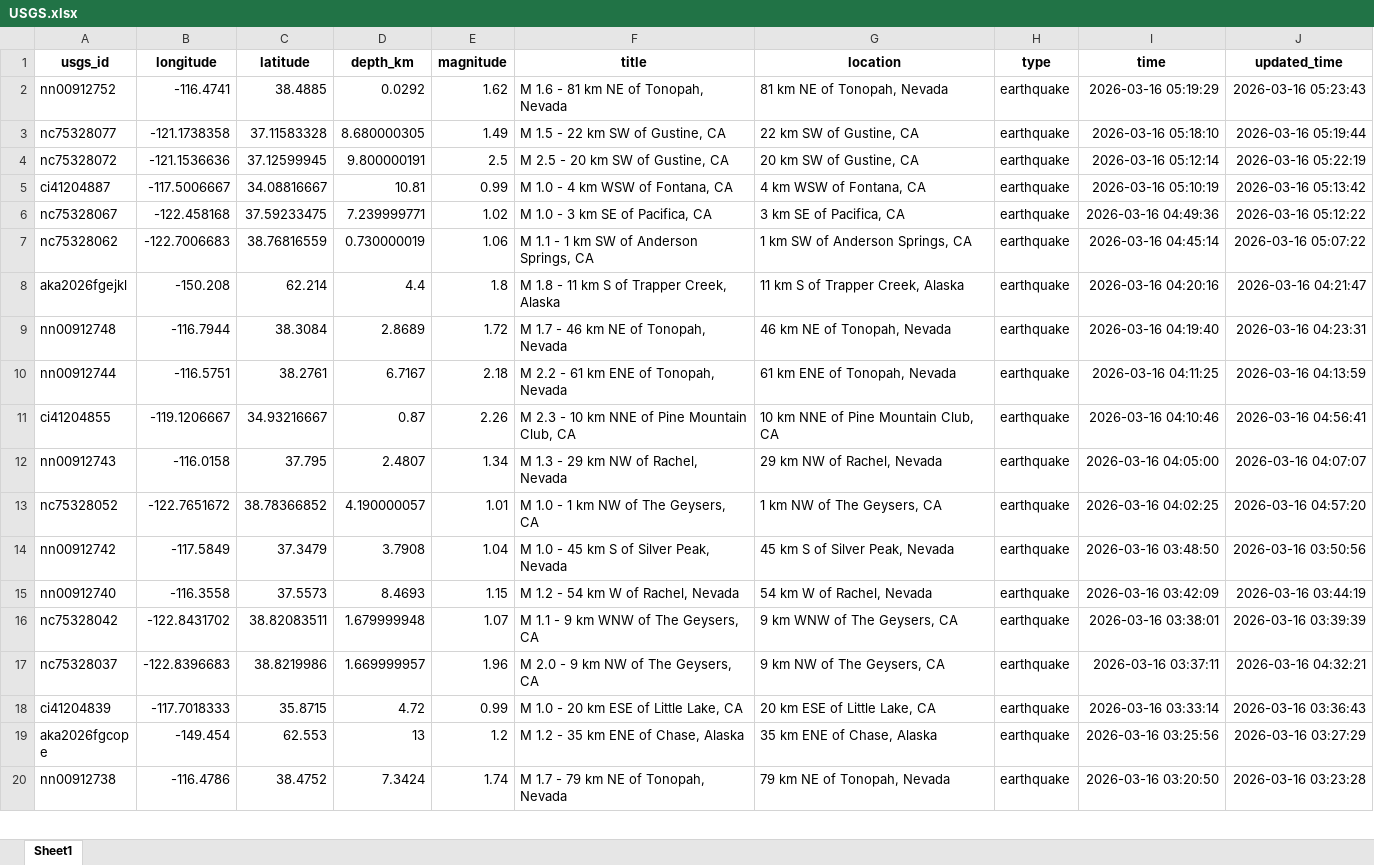
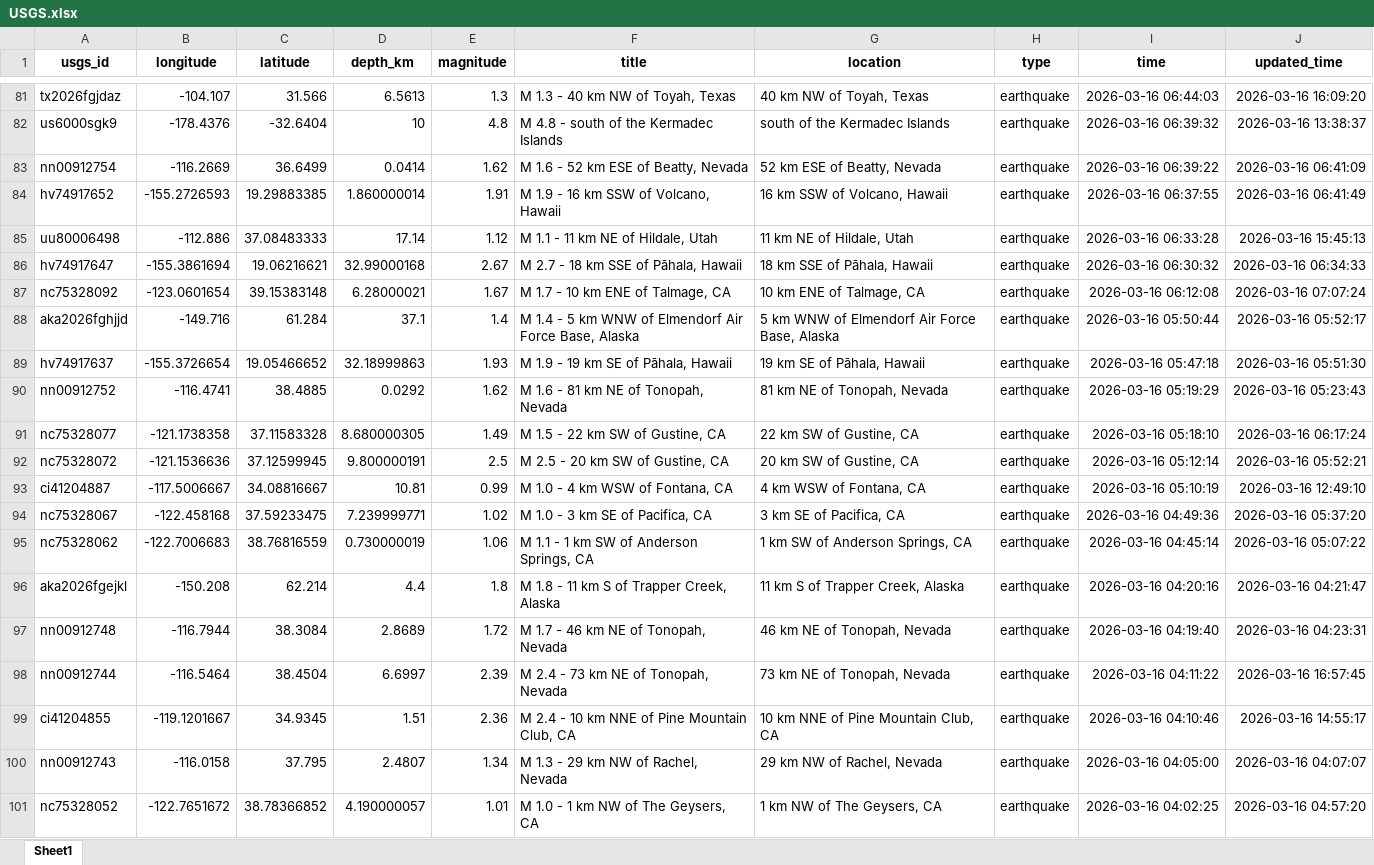
Before and after one commit to mde1/agentic-intelligence-workflow, an Excel workbook: data/raw/USGS.xlsx, sheet Sheet1, drawn as a sheet; only a part is shown, gaps mark what is left out; the shorter side is filled out with more unchanged rows; values as stored, in another font and other column widths than the file's, no borders; addresses are those after the commit; the diff covers the shown part only; the diff names each change by its address in the sheet, - before the commit and + after, or states it on an @@ line.

```diff
--- a/data/raw/USGS.xlsx (sheet Sheet1)
+++ b/data/raw/USGS.xlsx (sheet Sheet1)
+row 81: tx2026fgjdaz | -104.107 | 31.566 | 6.5613 | 1.3 | M 1.3 - 40 km NW of Toyah, Texas | 40 km NW of Toyah, Texas | earthquake | 2026-03-16 06:44:03 | 2026-03-16 16:09:20
+row 82: us6000sgk9 | -178.4376 | -32.6404 | 10 | 4.8 | M 4.8 - south of the Kermadec Islands | south of the Kermadec Islands | earthquake | 2026-03-16 06:39:32 | 2026-03-16 13:38:37
+row 83: nn00912754 | -116.2669 | 36.6499 | 0.0414 | 1.62 | M 1.6 - 52 km ESE of Beatty, Nevada | 52 km ESE of Beatty, Nevada | earthquake | 2026-03-16 06:39:22 | 2026-03-16 06:41:09
+row 84: hv74917652 | -155.2726593 | 19.29883385 | 1.860000014 | 1.91 | M 1.9 - 16 km SSW of Volcano, Hawaii | 16 km SSW of Volcano, Hawaii | earthquake | 2026-03-16 06:37:55 | 2026-03-16 06:41:49
+row 85: uu80006498 | -112.886 | 37.08483333 | 17.14 | 1.12 | M 1.1 - 11 km NE of Hildale, Utah | 11 km NE of Hildale, Utah | earthquake | 2026-03-16 06:33:28 | 2026-03-16 15:45:13
+row 86: hv74917647 | -155.3861694 | 19.06216621 | 32.99000168 | 2.67 | M 2.7 - 18 km SSE of Pāhala, Hawaii | 18 km SSE of Pāhala, Hawaii | earthquake | 2026-03-16 06:30:32 | 2026-03-16 06:34:33
+row 87: nc75328092 | -123.0601654 | 39.15383148 | 6.28000021 | 1.67 | M 1.7 - 10 km ENE of Talmage, CA | 10 km ENE of Talmage, CA | earthquake | 2026-03-16 06:12:08 | 2026-03-16 07:07:24
+row 88: aka2026fghjjd | -149.716 | 61.284 | 37.1 | 1.4 | M 1.4 - 5 km WNW of Elmendorf Air Force Base, Alaska | 5 km WNW of Elmendorf Air Force Base, Alaska | earthquake | 2026-03-16 05:50:44 | 2026-03-16 05:52:17
+row 89: hv74917637 | -155.3726654 | 19.05466652 | 32.18999863 | 1.93 | M 1.9 - 19 km SE of Pāhala, Hawaii | 19 km SE of Pāhala, Hawaii | earthquake | 2026-03-16 05:47:18 | 2026-03-16 05:51:30
-J91 (updated_time): 2026-03-16 05:19:44
+J91 (updated_time): 2026-03-16 06:17:24
-J92 (updated_time): 2026-03-16 05:22:19
+J92 (updated_time): 2026-03-16 05:52:21
-J93 (updated_time): 2026-03-16 05:13:42
+J93 (updated_time): 2026-03-16 12:49:10
-J94 (updated_time): 2026-03-16 05:12:22
+J94 (updated_time): 2026-03-16 05:37:20
-B98 (longitude): -116.5751
+B98 (longitude): -116.5464
-C98 (latitude): 38.2761
+C98 (latitude): 38.4504
-D98 (depth_km): 6.7167
+D98 (depth_km): 6.6997
-E98 (magnitude): 2.18
+E98 (magnitude): 2.39
-F98 (title): M 2.2 - 61 km ENE of Tonopah, Nevada
+F98 (title): M 2.4 - 73 km NE of Tonopah, Nevada
-G98 (location): 61 km ENE of Tonopah, Nevada
+G98 (location): 73 km NE of Tonopah, Nevada
-I98 (time): 2026-03-16 04:11:25
+I98 (time): 2026-03-16 04:11:22
-J98 (updated_time): 2026-03-16 04:13:59
+J98 (updated_time): 2026-03-16 16:57:45
-B99 (longitude): -119.1206667
+B99 (longitude): -119.1201667
-C99 (latitude): 34.93216667
+C99 (latitude): 34.9345
-D99 (depth_km): 0.87
+D99 (depth_km): 1.51
-E99 (magnitude): 2.26
+E99 (magnitude): 2.36
-F99 (title): M 2.3 - 10 km NNE of Pine Mountain Club, CA
+F99 (title): M 2.4 - 10 km NNE of Pine Mountain Club, CA
-J99 (updated_time): 2026-03-16 04:56:41
+J99 (updated_time): 2026-03-16 14:55:17
```
Also changed, not shown: 81 added rows, 80 removed rows and 23 edited cells elsewhere in this sheet, 6 other files.
